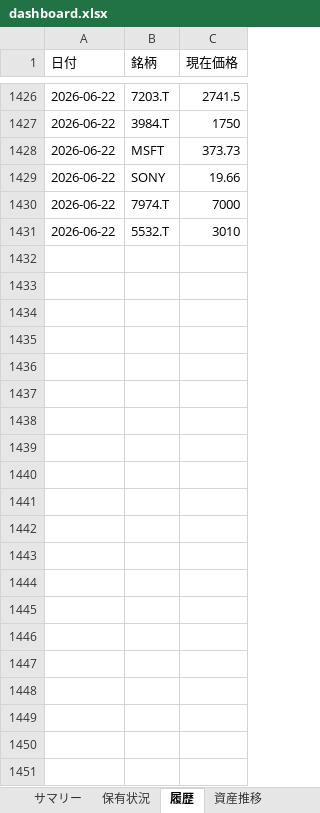
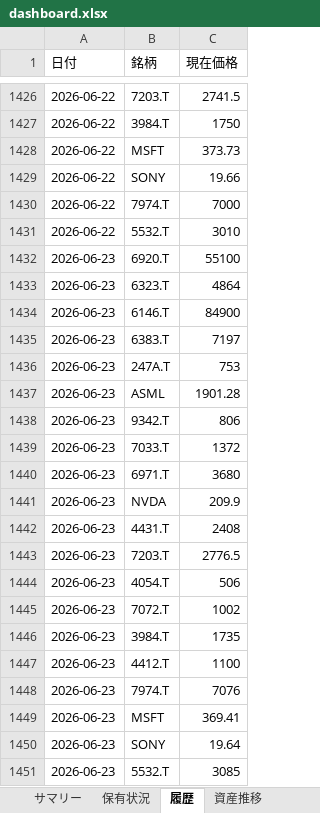
Before and after one commit to wac1223/stock_tool, an Excel workbook: dashboard.xlsx, sheet 履歴, drawn as a sheet; only a part is shown, gaps mark what is left out; values as stored, in another font and other column widths than the file's, no borders; the diff names each change by its address in the sheet, - before the commit and + after, or states it on an @@ line.

```diff
--- a/dashboard.xlsx (sheet 履歴)
+++ b/dashboard.xlsx (sheet 履歴)
+row 1432: 2026-06-23 | 6920.T | 55100
+row 1433: 2026-06-23 | 6323.T | 4864
+row 1434: 2026-06-23 | 6146.T | 84900
+row 1435: 2026-06-23 | 6383.T | 7197
+row 1436: 2026-06-23 | 247A.T | 753
+row 1437: 2026-06-23 | ASML | 1901.28
+row 1438: 2026-06-23 | 9342.T | 806
+row 1439: 2026-06-23 | 7033.T | 1372
+row 1440: 2026-06-23 | 6971.T | 3680
+row 1441: 2026-06-23 | NVDA | 209.9
+row 1442: 2026-06-23 | 4431.T | 2408
+row 1443: 2026-06-23 | 7203.T | 2776.5
+row 1444: 2026-06-23 | 4054.T | 506
+row 1445: 2026-06-23 | 7072.T | 1002
+row 1446: 2026-06-23 | 3984.T | 1735
+row 1447: 2026-06-23 | 4412.T | 1100
+row 1448: 2026-06-23 | 7974.T | 7076
+row 1449: 2026-06-23 | MSFT | 369.41
+row 1450: 2026-06-23 | SONY | 19.64
+row 1451: 2026-06-23 | 5532.T | 3085
```
Also changed, not shown: sheet 保有状況, sheet サマリー, sheet 資産推移, portfolio.xlsx, price_history.xlsx, 4 other files.
